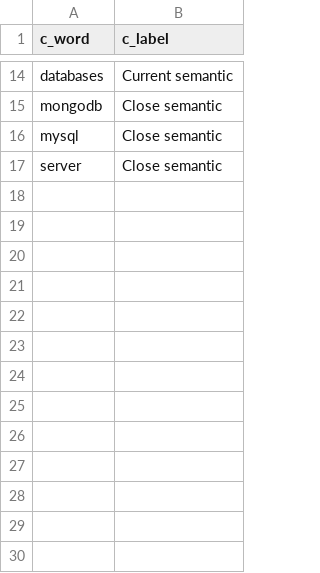
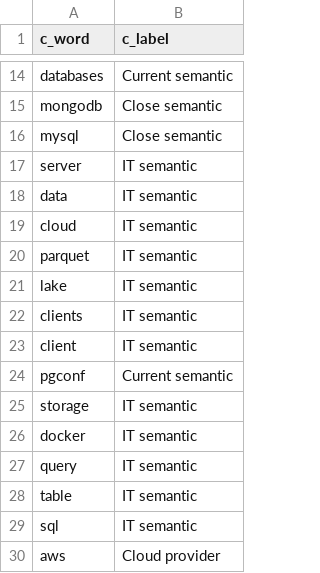
Before and after one commit to mlanciau/DataPipelineDemo, a CSV file: dbt_demo/seeds/t_word_semantic_lite.csv, drawn as a sheet; only a part is shown, gaps mark what is left out.

Commit message:
Add lite adjustment

```diff
--- a/dbt_demo/seeds/t_word_semantic_lite.csv
+++ b/dbt_demo/seeds/t_word_semantic_lite.csv
@@ -16,2 +16,15 @@ c_word,c_label
 "mysql","Close semantic"
-"server","Close semantic"
+"server","IT semantic"
+"data","IT semantic"
+"cloud","IT semantic"
+"parquet","IT semantic"
+"lake","IT semantic"
+"clients","IT semantic"
+"client","IT semantic"
+"pgconf","Current semantic"
+"storage","IT semantic"
+"docker","IT semantic"
+"query","IT semantic"
+"table","IT semantic"
+"sql","IT semantic"
+"aws","Cloud provider"
```
Also changed, not shown: 4 other files.
